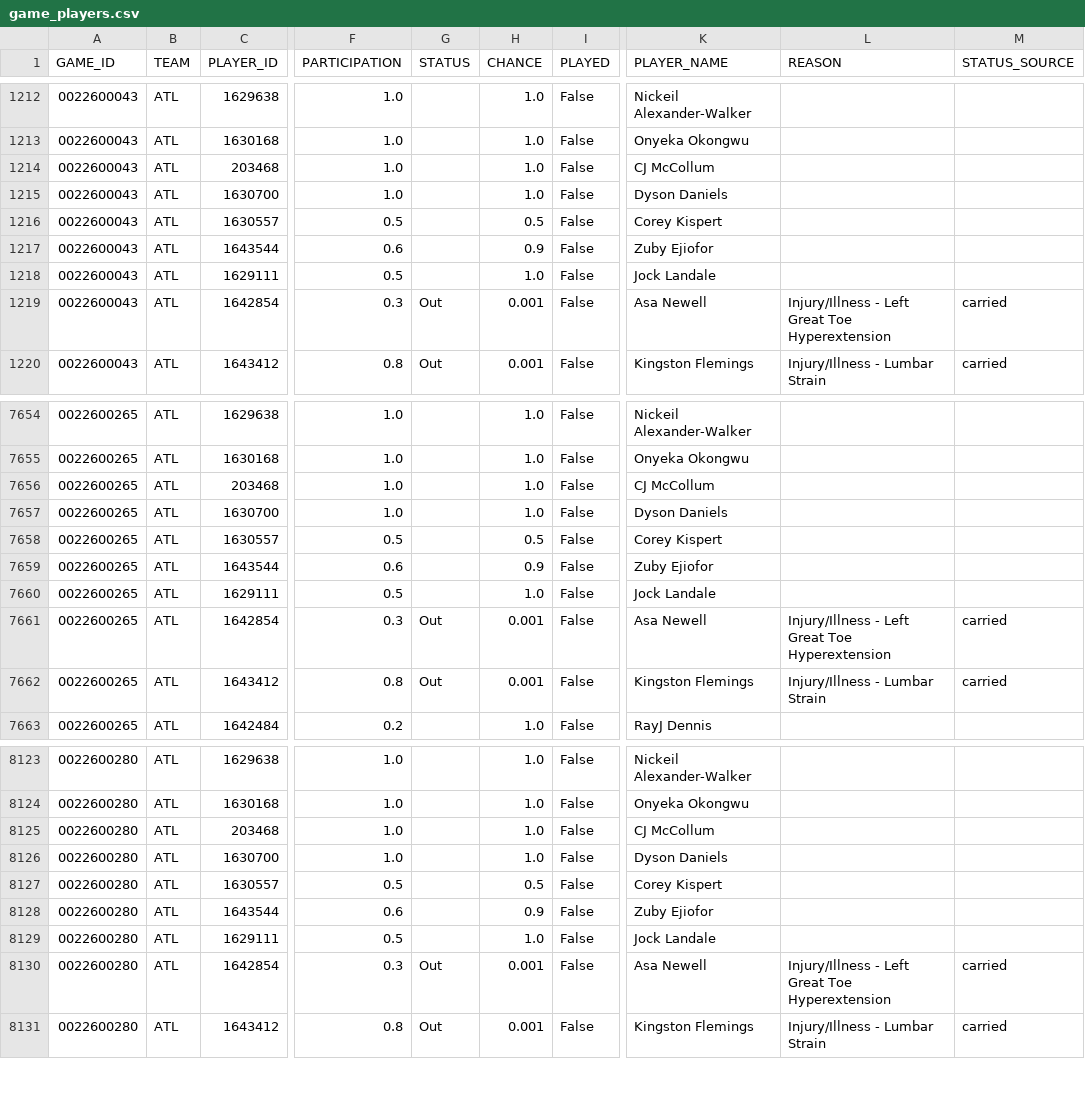
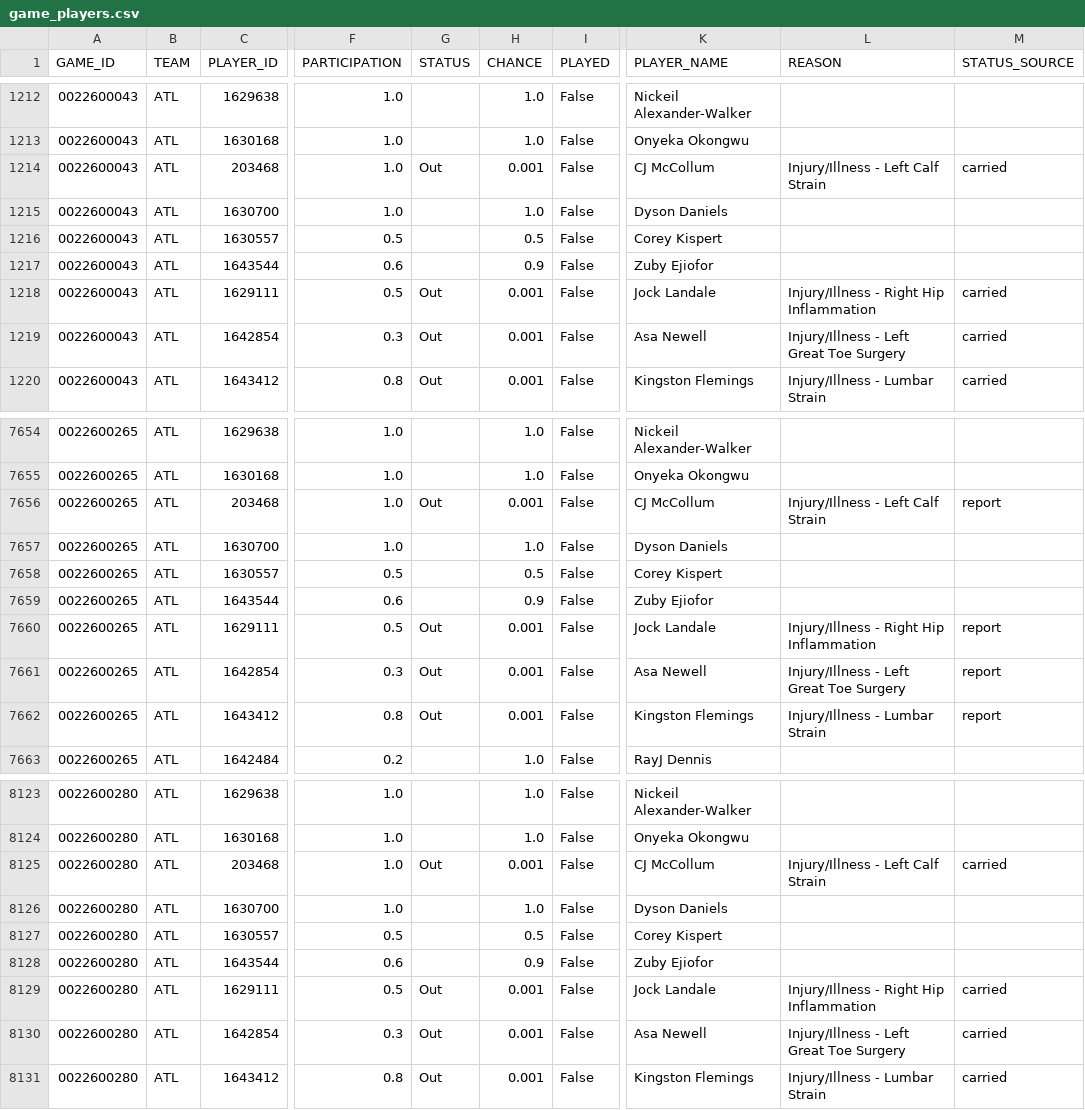
Before and after one commit to tsetan13821/NBAAnalyticsProject, a CSV file: data/processed/game_players.csv, drawn as a sheet; only a part is shown, gaps mark what is left out; the diff covers the shown part only; the diff names each change by its address in the sheet, - before the commit and + after, or states it on an @@ line.

```diff
--- a/data/processed/game_players.csv
+++ b/data/processed/game_players.csv
-G1214 (STATUS): (empty)
+G1214 (STATUS): Out
-H1214 (CHANCE): 1.0
+H1214 (CHANCE): 0.001
-L1214 (REASON): (empty)
+L1214 (REASON): Injury/Illness - Left Calf Strain
-M1214 (STATUS_SOURCE): (empty)
+M1214 (STATUS_SOURCE): carried
-G1218 (STATUS): (empty)
+G1218 (STATUS): Out
-H1218 (CHANCE): 1.0
+H1218 (CHANCE): 0.001
-L1218 (REASON): (empty)
+L1218 (REASON): Injury/Illness - Right Hip Inflammation
-M1218 (STATUS_SOURCE): (empty)
+M1218 (STATUS_SOURCE): carried
-L1219 (REASON): Injury/Illness - Left Great Toe Hyperextension
+L1219 (REASON): Injury/Illness - Left Great Toe Surgery
-G7656 (STATUS): (empty)
+G7656 (STATUS): Out
-H7656 (CHANCE): 1.0
+H7656 (CHANCE): 0.001
-L7656 (REASON): (empty)
+L7656 (REASON): Injury/Illness - Left Calf Strain
-M7656 (STATUS_SOURCE): (empty)
+M7656 (STATUS_SOURCE): report
-G7660 (STATUS): (empty)
+G7660 (STATUS): Out
-H7660 (CHANCE): 1.0
+H7660 (CHANCE): 0.001
-L7660 (REASON): (empty)
+L7660 (REASON): Injury/Illness - Right Hip Inflammation
-M7660 (STATUS_SOURCE): (empty)
+M7660 (STATUS_SOURCE): report
-L7661 (REASON): Injury/Illness - Left Great Toe Hyperextension
+L7661 (REASON): Injury/Illness - Left Great Toe Surgery
-M7661:M7662 (STATUS_SOURCE): carried
+M7661:M7662 (STATUS_SOURCE): report
-G8125 (STATUS): (empty)
+G8125 (STATUS): Out
-H8125 (CHANCE): 1.0
+H8125 (CHANCE): 0.001
-L8125 (REASON): (empty)
+L8125 (REASON): Injury/Illness - Left Calf Strain
-M8125 (STATUS_SOURCE): (empty)
+M8125 (STATUS_SOURCE): carried
-G8129 (STATUS): (empty)
+G8129 (STATUS): Out
-H8129 (CHANCE): 1.0
+H8129 (CHANCE): 0.001
-L8129 (REASON): (empty)
+L8129 (REASON): Injury/Illness - Right Hip Inflammation
-M8129 (STATUS_SOURCE): (empty)
+M8129 (STATUS_SOURCE): carried
-L8130 (REASON): Injury/Illness - Left Great Toe Hyperextension
+L8130 (REASON): Injury/Illness - Left Great Toe Surgery
```
Also changed, not shown: 74 edited cells elsewhere in this file, data/processed/game_predictions.csv, 1 other file.
